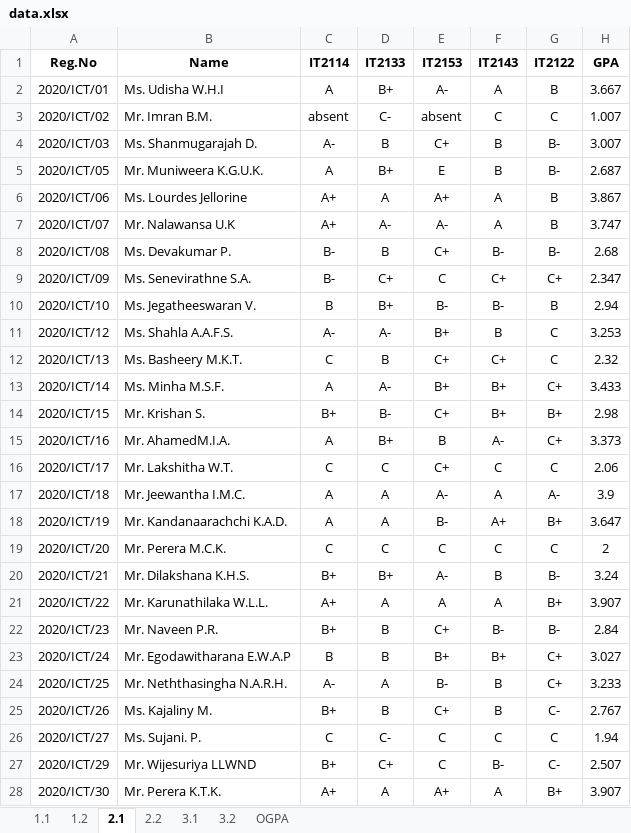
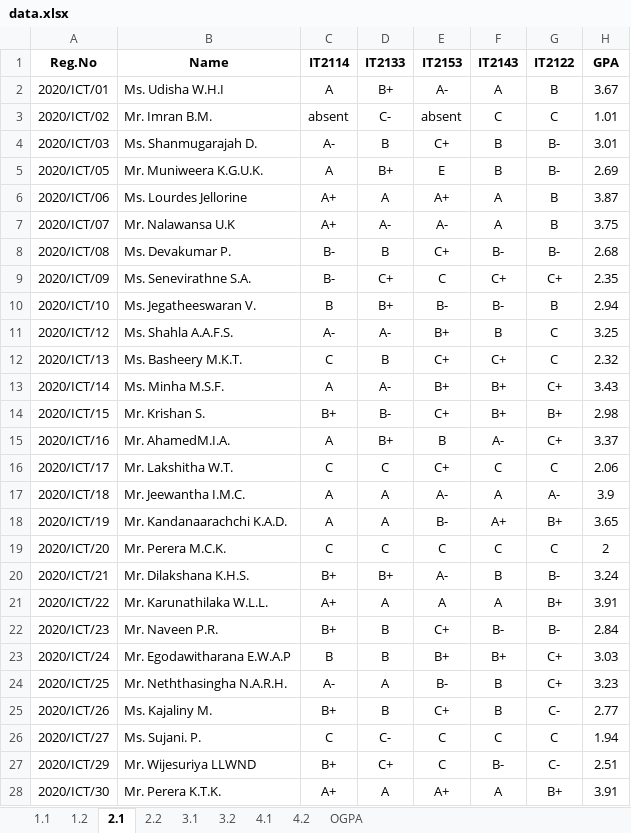
Before and after one commit to musnymubarak/result_backend, an Excel workbook: data.xlsx, sheet 2.1, drawn as a sheet; only a part is shown; values as stored, in another font and other column widths than the file's, no borders; the diff covers the shown part only; the diff names each change by its address in the sheet, - before the commit and + after, or states it on an @@ line.

```diff
--- a/data.xlsx (sheet 2.1)
+++ b/data.xlsx (sheet 2.1)
+sheet tab: 4.1
+sheet tab: 4.2
-H2 (GPA): 3.667
+H2 (GPA): 3.67
-H3 (GPA): 1.007
+H3 (GPA): 1.01
-H4 (GPA): 3.007
+H4 (GPA): 3.01
-H5 (GPA): 2.687
+H5 (GPA): 2.69
-H6 (GPA): 3.867
+H6 (GPA): 3.87
-H7 (GPA): 3.747
+H7 (GPA): 3.75
-H9 (GPA): 2.347
+H9 (GPA): 2.35
-H11 (GPA): 3.253
+H11 (GPA): 3.25
-H13 (GPA): 3.433
+H13 (GPA): 3.43
-H15 (GPA): 3.373
+H15 (GPA): 3.37
-H18 (GPA): 3.647
+H18 (GPA): 3.65
-H21 (GPA): 3.907
+H21 (GPA): 3.91
-H23 (GPA): 3.027
+H23 (GPA): 3.03
-H24 (GPA): 3.233
+H24 (GPA): 3.23
-H25 (GPA): 2.767
+H25 (GPA): 2.77
-H27 (GPA): 2.507
+H27 (GPA): 2.51
-H28 (GPA): 3.907
+H28 (GPA): 3.91
```
Also changed, not shown: 61 edited cells elsewhere in this sheet, sheet OGPA, sheet 2.2, sheet 1.2, sheet 3.2, sheet 1.1, sheet 3.1, formulas that keep their value.
